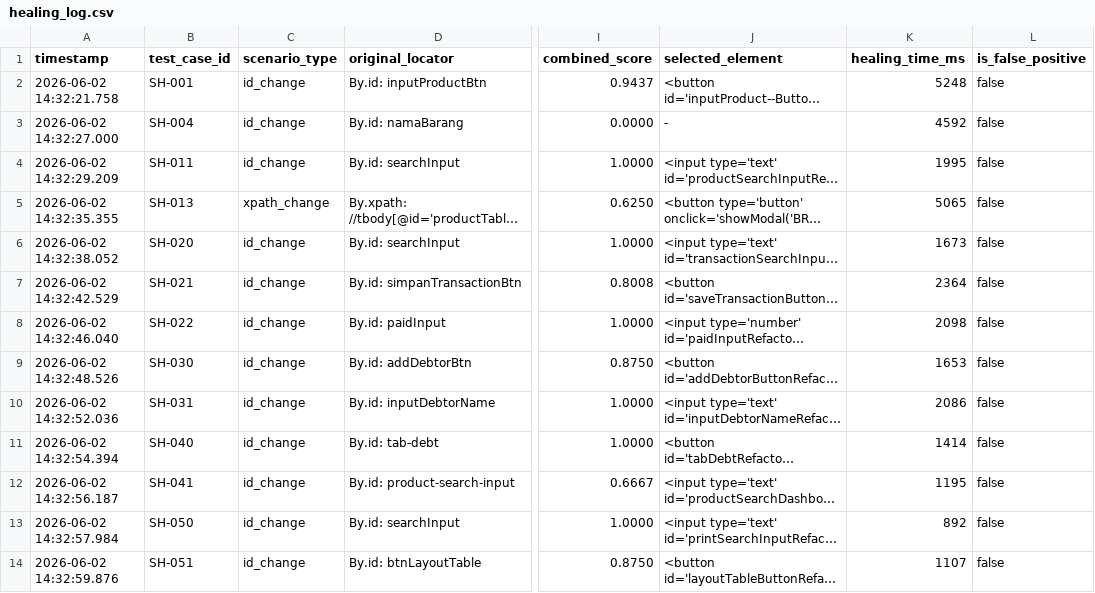
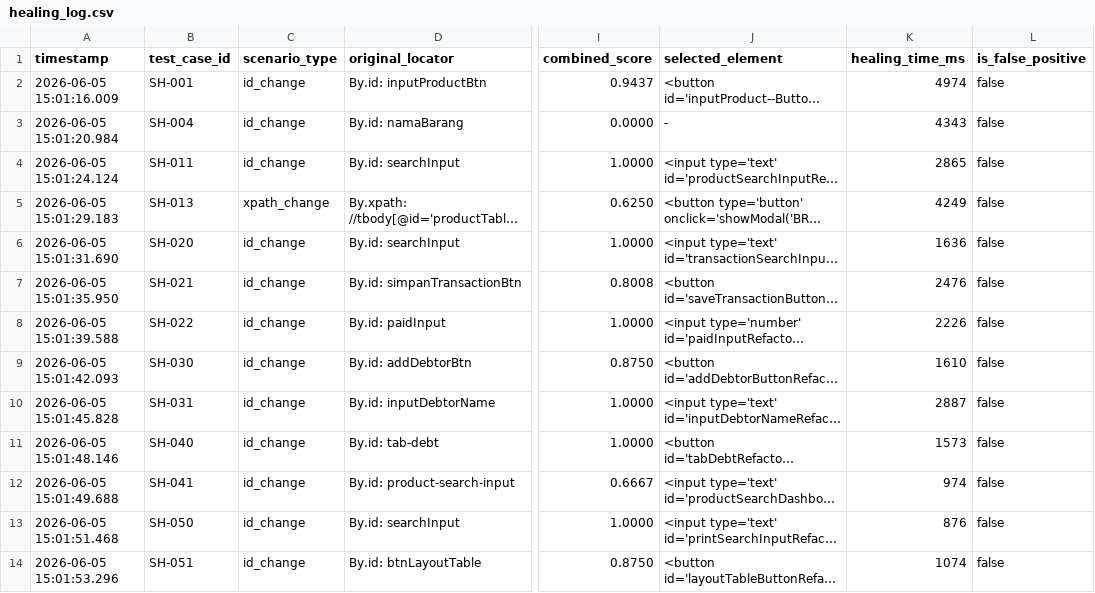
Before and after one commit to FulvianDafa/self-healing-testing-selenium, a CSV file: results/healing_log.csv, drawn as a sheet; only a part is shown, gaps mark what is left out; long unchanged cells end in …; the diff names each change by its address in the sheet, - before the commit and + after, or states it on an @@ line.

Commit message:
backup current anugrah self-healing tests

```diff
--- a/results/healing_log.csv
+++ b/results/healing_log.csv
-A2 (timestamp): 2026-06-02 14:32:21.758
+A2 (timestamp): 2026-06-05 15:01:16.009
-K2 (healing_time_ms): 5248
+K2 (healing_time_ms): 4974
-A3 (timestamp): 2026-06-02 14:32:27.000
+A3 (timestamp): 2026-06-05 15:01:20.984
-K3 (healing_time_ms): 4592
+K3 (healing_time_ms): 4343
-A4 (timestamp): 2026-06-02 14:32:29.209
+A4 (timestamp): 2026-06-05 15:01:24.124
-K4 (healing_time_ms): 1995
+K4 (healing_time_ms): 2865
-A5 (timestamp): 2026-06-02 14:32:35.355
+A5 (timestamp): 2026-06-05 15:01:29.183
-K5 (healing_time_ms): 5065
+K5 (healing_time_ms): 4249
-A6 (timestamp): 2026-06-02 14:32:38.052
+A6 (timestamp): 2026-06-05 15:01:31.690
-K6 (healing_time_ms): 1673
+K6 (healing_time_ms): 1636
-A7 (timestamp): 2026-06-02 14:32:42.529
+A7 (timestamp): 2026-06-05 15:01:35.950
-K7 (healing_time_ms): 2364
+K7 (healing_time_ms): 2476
-A8 (timestamp): 2026-06-02 14:32:46.040
+A8 (timestamp): 2026-06-05 15:01:39.588
-K8 (healing_time_ms): 2098
+K8 (healing_time_ms): 2226
-A9 (timestamp): 2026-06-02 14:32:48.526
+A9 (timestamp): 2026-06-05 15:01:42.093
-K9 (healing_time_ms): 1653
+K9 (healing_time_ms): 1610
-A10 (timestamp): 2026-06-02 14:32:52.036
+A10 (timestamp): 2026-06-05 15:01:45.828
-K10 (healing_time_ms): 2086
+K10 (healing_time_ms): 2887
-A11 (timestamp): 2026-06-02 14:32:54.394
+A11 (timestamp): 2026-06-05 15:01:48.146
-K11 (healing_time_ms): 1414
+K11 (healing_time_ms): 1573
-A12 (timestamp): 2026-06-02 14:32:56.187
+A12 (timestamp): 2026-06-05 15:01:49.688
-K12 (healing_time_ms): 1195
+K12 (healing_time_ms): 974
-A13 (timestamp): 2026-06-02 14:32:57.984
+A13 (timestamp): 2026-06-05 15:01:51.468
-K13 (healing_time_ms): 892
+K13 (healing_time_ms): 876
-A14 (timestamp): 2026-06-02 14:32:59.876
+A14 (timestamp): 2026-06-05 15:01:53.296
-K14 (healing_time_ms): 1107
+K14 (healing_time_ms): 1074
```
Also changed, not shown: results/anugrah_baseline_log.csv, 2 other files.
